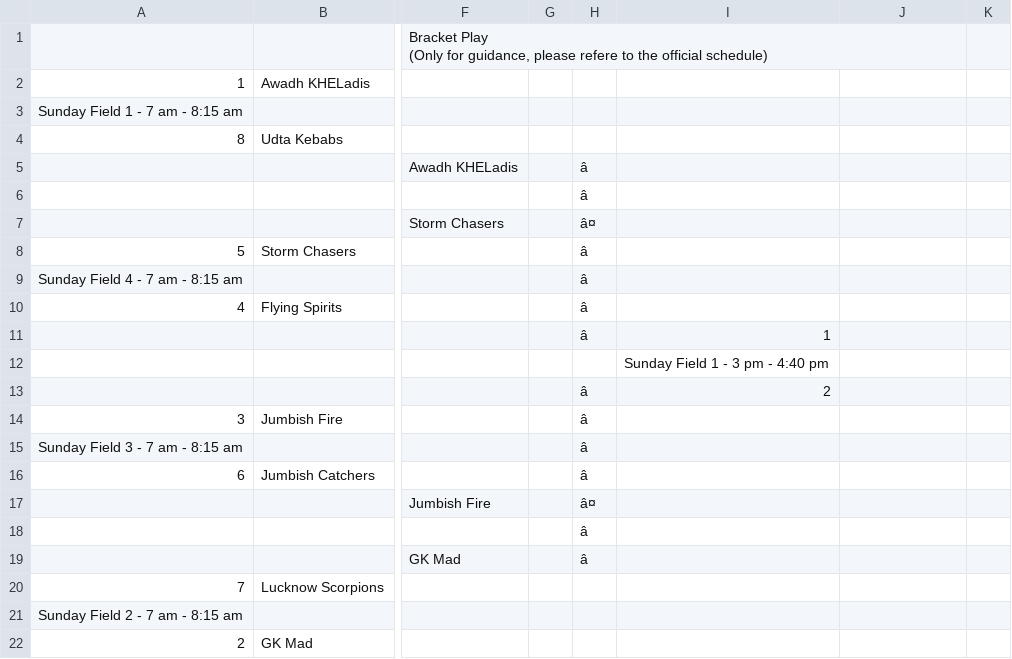
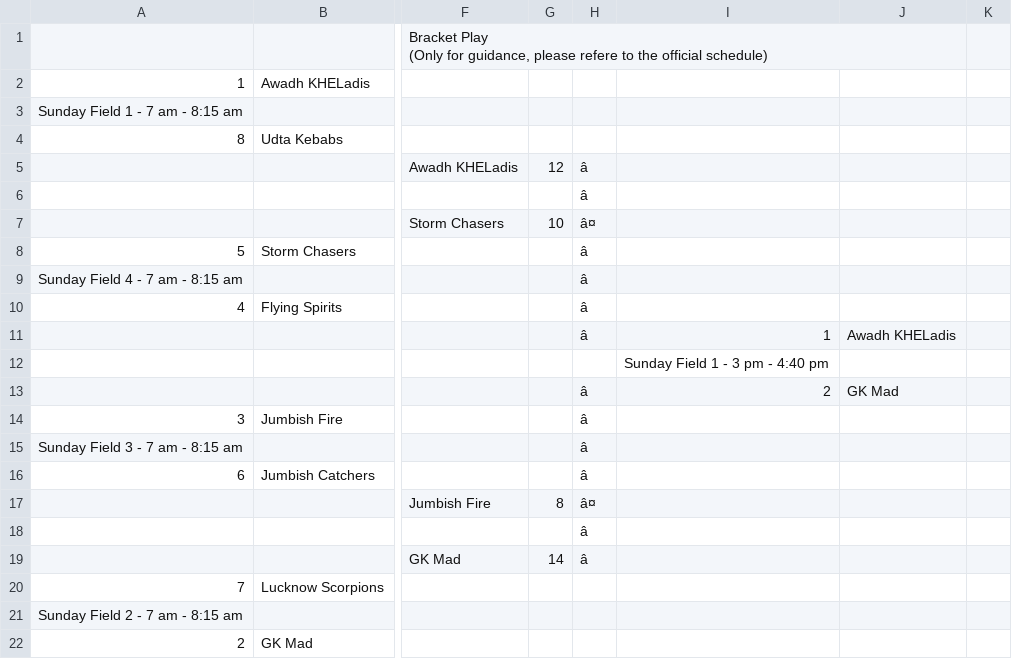
Before and after one commit to india-ultimate/scores, a CSV file: data/raw/ncs-22-23-mixed-regionals-north-brackets.csv, drawn as a sheet; only a part is shown, gaps mark what is left out; the diff covers the shown part only; the diff names each change by its address in the sheet, - before the commit and + after, or states it on an @@ line.

```diff
--- a/data/raw/ncs-22-23-mixed-regionals-north-brackets.csv
+++ b/data/raw/ncs-22-23-mixed-regionals-north-brackets.csv
-G5: (empty)
+G5: 12
-G7: (empty)
+G7: 10
-J11: (empty)
+J11: Awadh KHELadis
-J13: (empty)
+J13: GK Mad
-G17: (empty)
+G17: 8
-G19: (empty)
+G19: 14
```
Also changed, not shown: 10 edited cells elsewhere in this file, data/raw/ncs-22-23-mixed-regionals-north-pools.csv, 1 other file.
